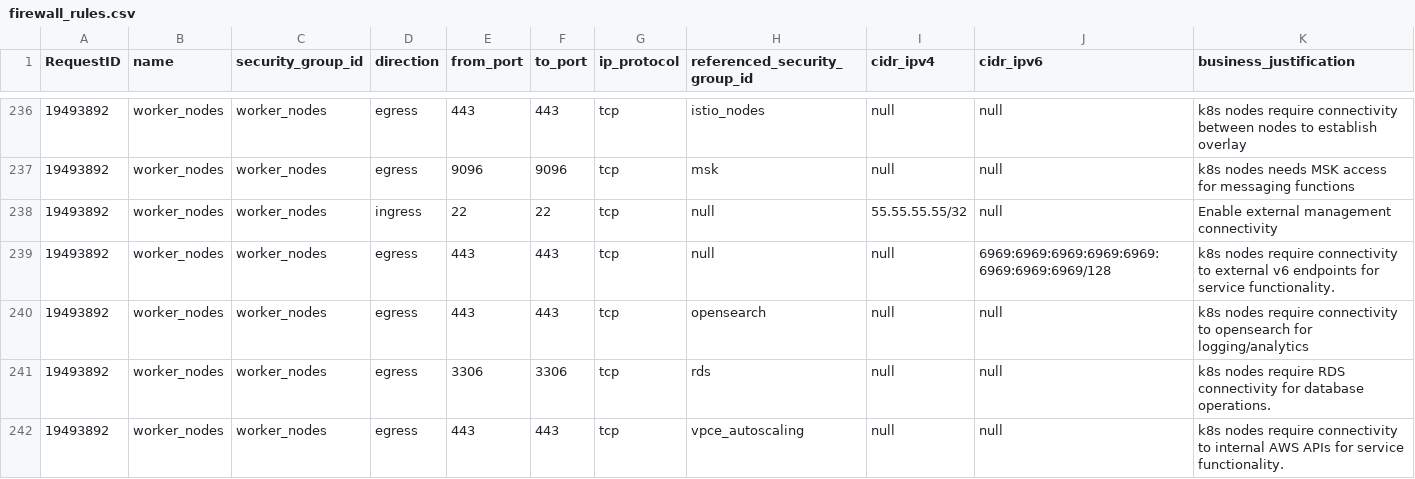
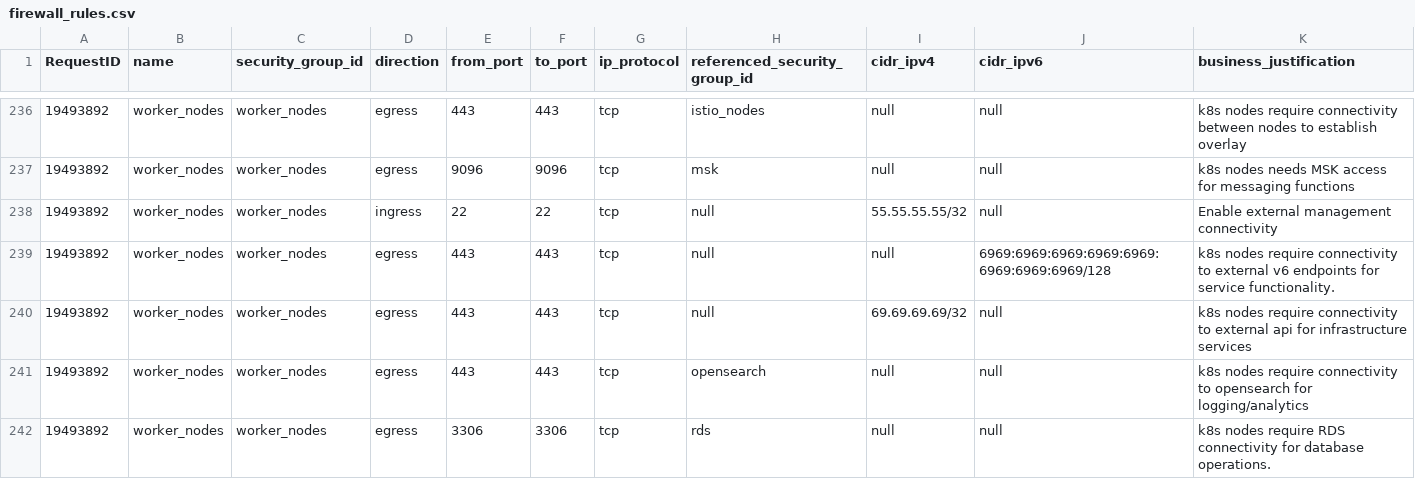
Before and after one commit to drewpypro/terraform-aws-sg-module-template, a CSV file: firewall_rules.csv, drawn as a sheet; only a part is shown, gaps mark what is left out; the shorter side is filled out with more unchanged rows; the diff names each change by its address in the sheet, - before the commit and + after, or states it on an @@ line.

Commit message:
updated rules and rebuild

```diff
--- a/firewall_rules.csv
+++ b/firewall_rules.csv
+row 240: 19493892 | worker_nodes | worker_nodes | egress | 443 | 443 | tcp | null | 69.69.69.69/32 | null | k8s nodes require connectivity to external api for infrastructure services
```
Also changed, not shown: 2 other files.
